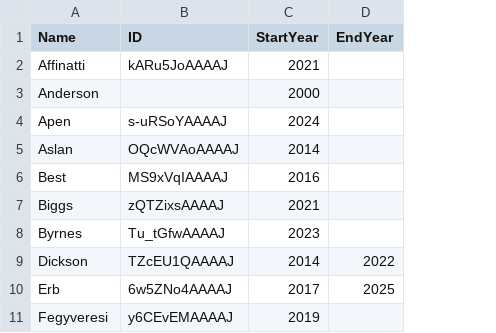
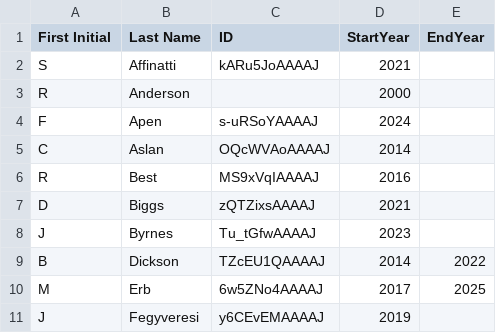
Before and after one commit to nau-ses-research/nau-ses-research.github.io, a CSV file: facultygooglescholarids.csv, drawn as a sheet; only a part is shown; addresses are those after the commit; the diff names each change by its address in the sheet, - before the commit and + after, or states it on an @@ line.

Commit message:
Initial project import with HugoBlox theme
Added initial project files including HugoBlox theme modules, configuration, content, assets, and supporting R scripts. Removed old publication and README files. This sets up the site structure, theme, and supporting data for further development.

```diff
--- a/facultygooglescholarids.csv
+++ b/facultygooglescholarids.csv
+column A (First Initial), rows 2-11: S | R | F | C | R | D | J | B | M | J
-B1: Name
+B1: Last Name
```
Also changed, not shown: 29 other files.
